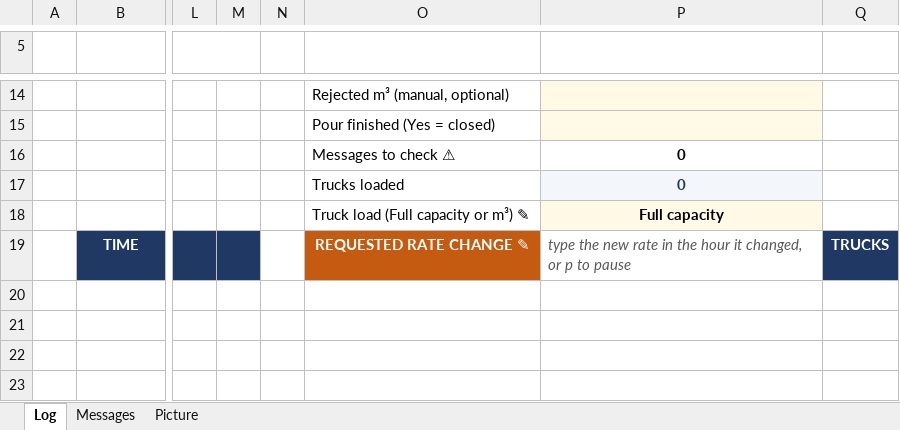
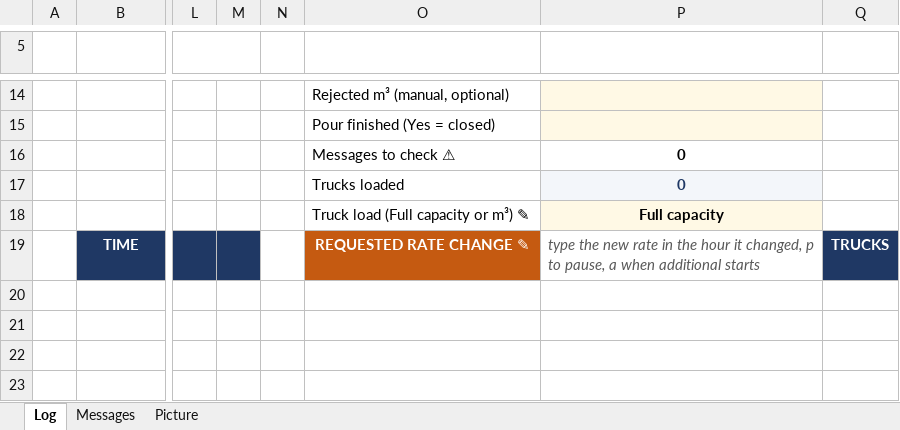
Before and after one commit to elkady591/Pouring-Report, an Excel workbook: template.xlsx, sheet Log, drawn as a sheet; only a part is shown, gaps mark what is left out; values as stored, in another font and other column widths than the file's, no borders; charts and pictures and conditional formats not drawn; the diff names each change by its address in the sheet, - before the commit and + after, or states it on an @@ line.

Commit message:
ADDITIONAL button (20261118-2)

```diff
--- a/template.xlsx (sheet Log)
+++ b/template.xlsx (sheet Log)
-P19: …it changed, or p to pause
+P19: …it changed, p to pause, a when additional starts
```
Also changed, not shown: charts or pictures, 2 other files.
